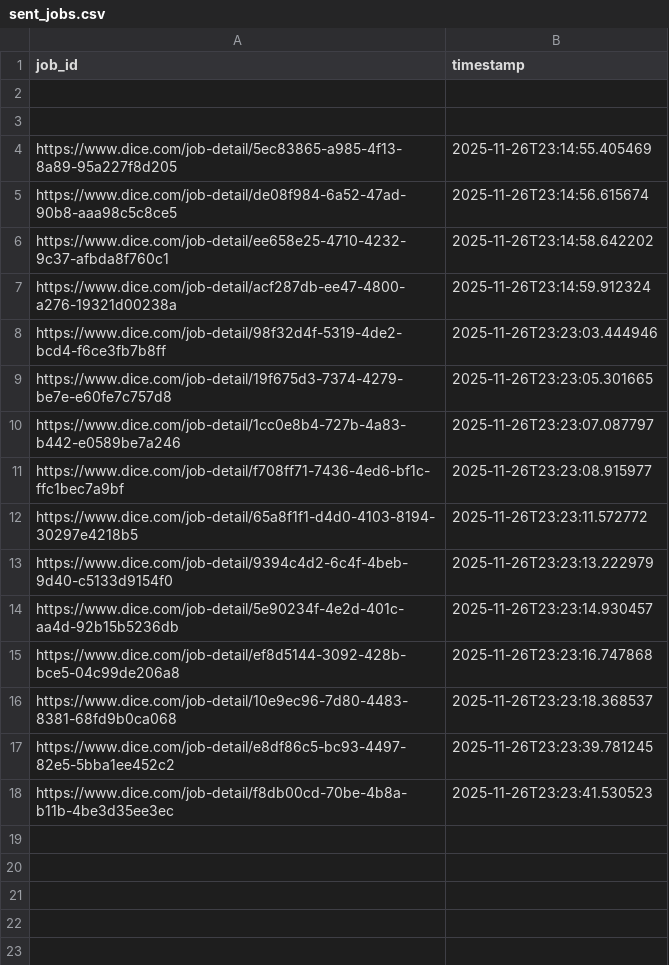
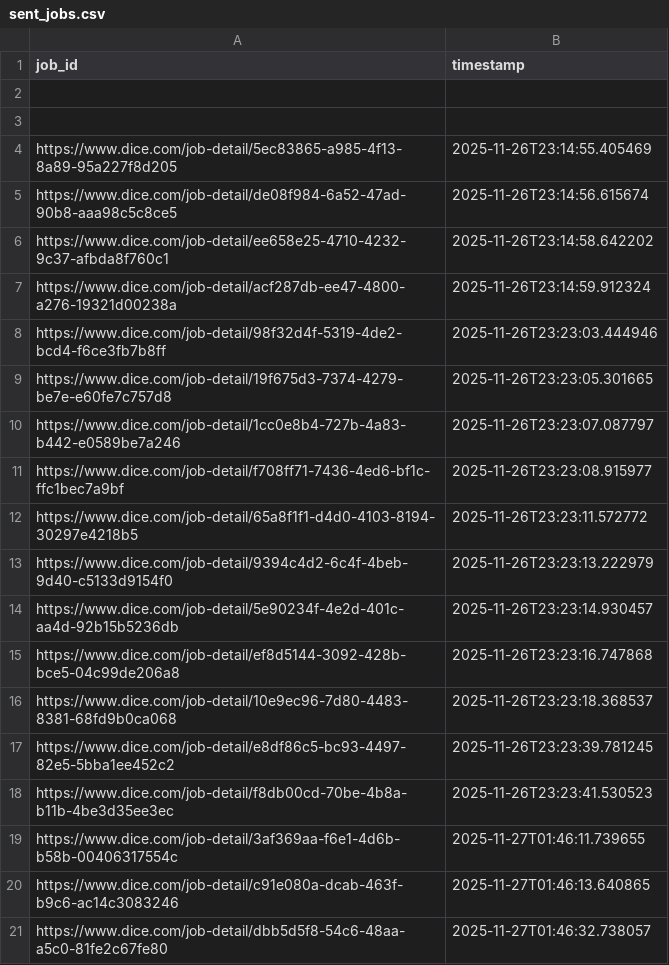
Before and after one commit to syedhussaini1995/dice-job-alerts, a CSV file: sent_jobs.csv, drawn as a sheet; the diff names each change by its address in the sheet, - before the commit and + after, or states it on an @@ line.

```diff
--- a/sent_jobs.csv
+++ b/sent_jobs.csv
+row 19: https://www.dice.com/job-detail/3af369aa-f6e1-4d6b-b58b-00406317554c | 2025-11-27T01:46:11.739655
+row 20: https://www.dice.com/job-detail/c91e080a-dcab-463f-b9c6-ac14c3083246 | 2025-11-27T01:46:13.640865
+row 21: https://www.dice.com/job-detail/dbb5d5f8-54c6-48aa-a5c0-81fe2c67fe80 | 2025-11-27T01:46:32.738057
```
